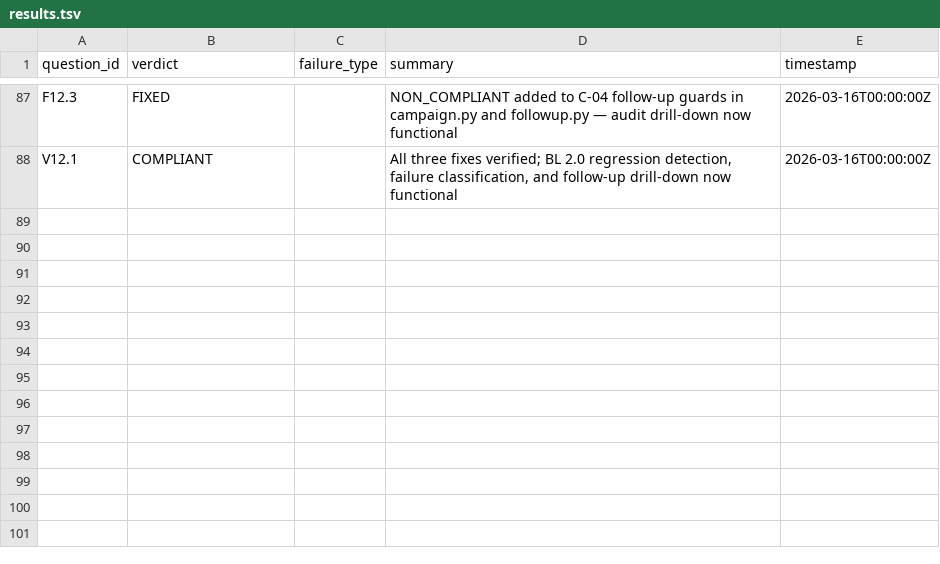
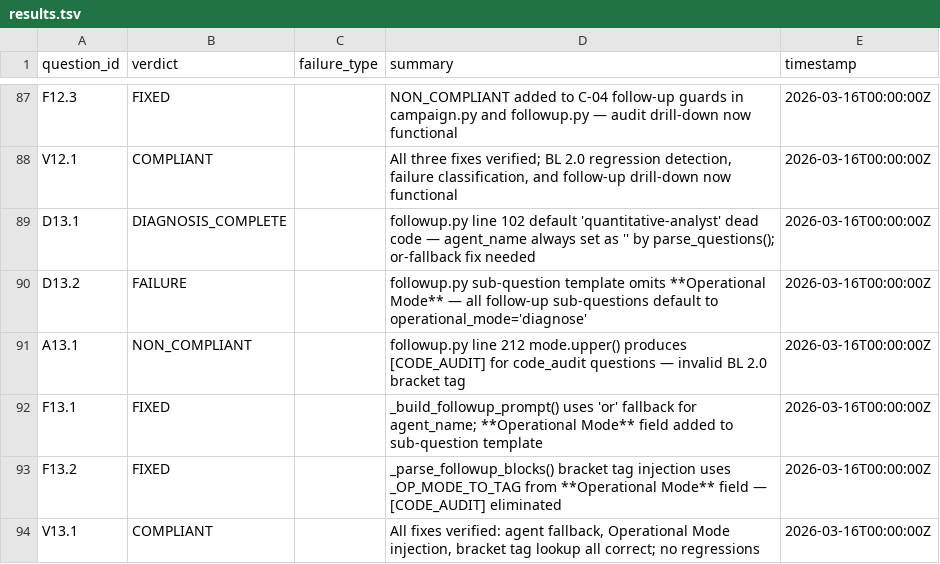
Before and after one commit to Nerfherder16/BrickLayer, a TSV file: projects/bl2/results.tsv, drawn as a sheet; only a part is shown, gaps mark what is left out; the diff names each change by its address in the sheet, - before the commit and + after, or states it on an @@ line.

```diff
--- a/projects/bl2/results.tsv
+++ b/projects/bl2/results.tsv
+row 89: D13.1 | DIAGNOSIS_COMPLETE |  | followup.py line 102 default 'quantitative-analyst' dead code — agent_name always set as '' by parse_questions(); or-fallback fix needed | 2026-03-16T00:00:00Z
+row 90: D13.2 | FAILURE |  | followup.py sub-question template omits **Operational Mode** — all follow-up sub-questions default to operational_mode='diagnose' | 2026-03-16T00:00:00Z
+row 91: A13.1 | NON_COMPLIANT |  | followup.py line 212 mode.upper() produces [CODE_AUDIT] for code_audit questions — invalid BL 2.0 bracket tag | 2026-03-16T00:00:00Z
+row 92: F13.1 | FIXED |  | _build_followup_prompt() uses 'or' fallback for agent_name; **Operational Mode** field added to sub-question template | 2026-03-16T00:00:00Z
+row 93: F13.2 | FIXED |  | _parse_followup_blocks() bracket tag injection uses _OP_MODE_TO_TAG from **Operational Mode** field — [CODE_AUDIT] eliminated | 2026-03-16T00:00:00Z
+row 94: V13.1 | COMPLIANT |  | All fixes verified: agent fallback, Operational Mode injection, bracket tag lookup all correct; no regressions | 2026-03-16T00:00:00Z
```
Also changed, not shown: 8 other files.
